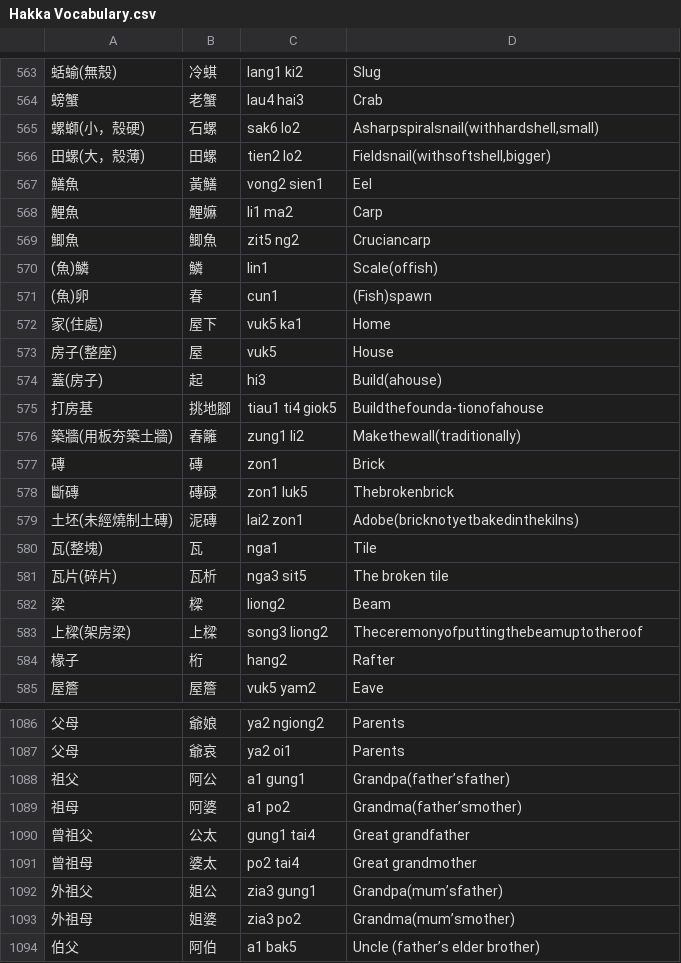
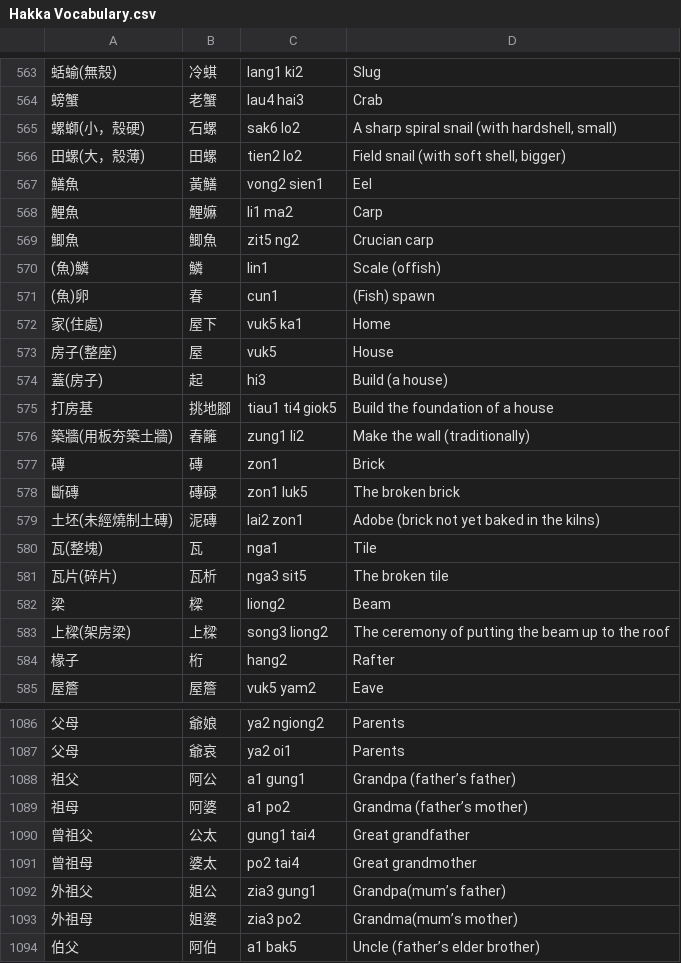
Before and after one commit to Hydramus/Hakka-Anki-Deck, a CSV file: Hakka Vocabulary.csv, drawn as a sheet; only a part is shown, gaps mark what is left out; the diff covers the shown part only.

```diff
--- a/Hakka Vocabulary.csv
+++ b/Hakka Vocabulary.csv
@@ -564,17 +564,17 @@
 螃蟹,老蟹,lau4 hai3,Crab
-螺螄(小，殼硬),石螺,sak6 lo2,"Asharpspiralsnail(withhardshell,small)"
-田螺(大，殼薄),田螺,tien2 lo2,"Fieldsnail(withsoftshell,bigger)"
+螺螄(小，殼硬),石螺,sak6 lo2,"A sharp spiral snail (with hardshell, small)"
+田螺(大，殼薄),田螺,tien2 lo2,"Field snail (with soft shell, bigger)"
 鱔魚,黃鱔,vong2 sien1,Eel
 鯉魚,鯉嫲,li1 ma2,Carp
-鯽魚,鯽魚,zit5 ng2,Cruciancarp
-(魚)鱗,鱗,lin1,Scale(offish)
-(魚)卵,春,cun1,(Fish)spawn
+鯽魚,鯽魚,zit5 ng2,Crucian carp
+(魚)鱗,鱗,lin1,Scale (offish)
+(魚)卵,春,cun1,(Fish) spawn
 家(住處),屋下,vuk5 ka1,Home
 房子(整座),屋,vuk5,House
-蓋(房子),起,hi3,Build(ahouse)
-打房基,挑地腳,tiau1 ti4 giok5,Buildthefounda-tionofahouse
-築牆(用板夯築土牆),舂籬,zung1 li2,Makethewall(traditionally)
+蓋(房子),起,hi3,Build (a house)
+打房基,挑地腳,tiau1 ti4 giok5,Build the foundation of a house
+築牆(用板夯築土牆),舂籬,zung1 li2,Make the wall (traditionally)
 磚,磚,zon1,Brick
-斷磚,磚碌,zon1 luk5,Thebrokenbrick
-土坯(未經燒制土磚),泥磚,lai2 zon1,Adobe(bricknotyetbakedinthekilns)
+斷磚,磚碌,zon1 luk5,The broken brick
+土坯(未經燒制土磚),泥磚,lai2 zon1,Adobe (brick not yet baked in the kilns)
 瓦(整塊),瓦,nga1,Tile
@@ -582,3 +582,3 @@
 梁,樑,liong2,Beam
-上樑(架房梁),上樑,song3 liong2,Theceremonyofputtingthebeamuptotheroof
+上樑(架房梁),上樑,song3 liong2,The ceremony of putting the beam up to the roof
 椽子,桁,hang2,Rafter
@@ -1087,8 +1087,8 @@
 父母,爺哀,ya2 oi1,Parents
-祖父,阿公,a1 gung1,Grandpa(father’sfather)
-祖母,阿婆,a1 po2,Grandma(father’smother)
+祖父,阿公,a1 gung1,Grandpa (father’s father)
+祖母,阿婆,a1 po2,Grandma (father’s mother)
 曾祖父,公太,gung1 tai4,Great grandfather
 曾祖母,婆太,po2 tai4,Great grandmother
-外祖父,姐公,zia3 gung1,Grandpa(mum’sfather)
-外祖母,姐婆,zia3 po2,Grandma(mum’smother)
+外祖父,姐公,zia3 gung1,Grandpa(mum’s father)
+外祖母,姐婆,zia3 po2,Grandma(mum’s mother)
 伯父,阿伯,a1 bak5,Uncle (father’s elder brother)
```
Also changed, not shown: 184 edited cells elsewhere in this file.
